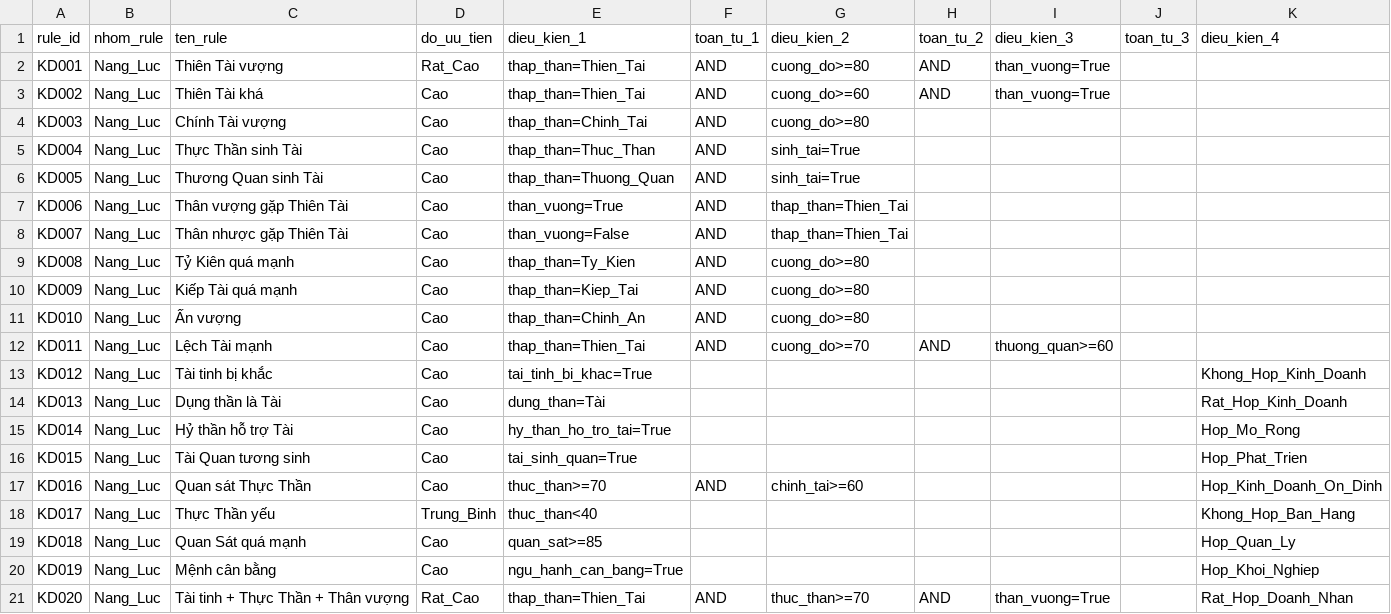
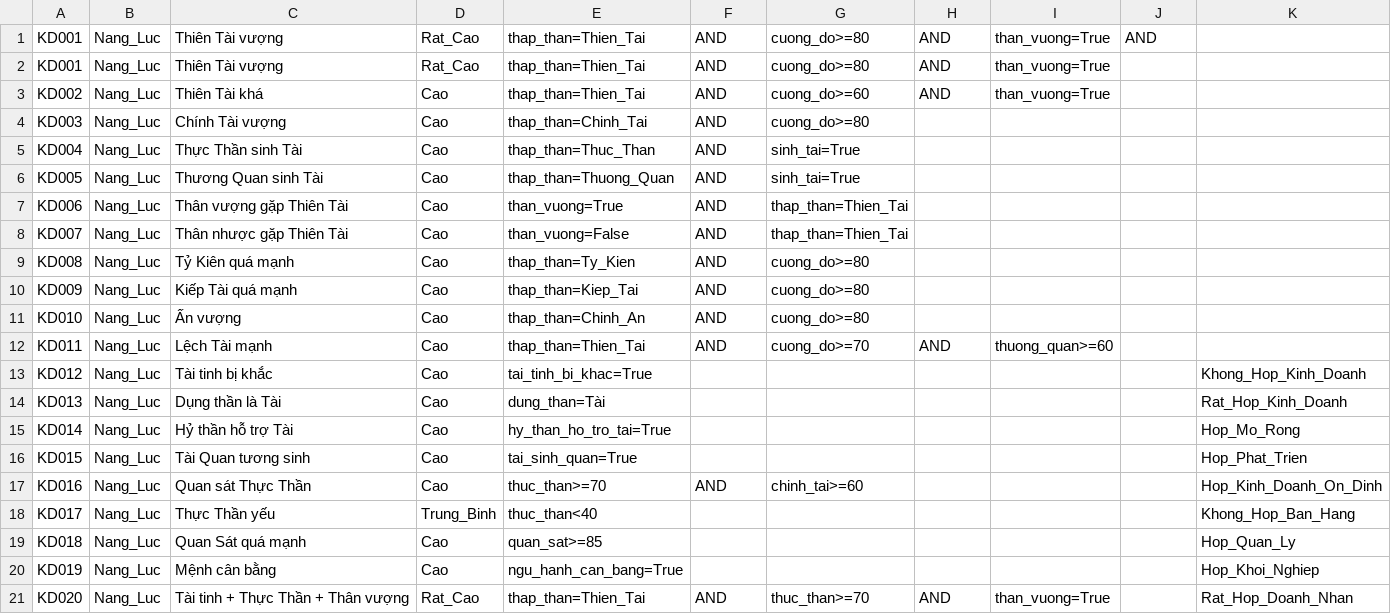
Before and after one commit to tienson86/BTE-Platform, a CSV file: database/05_phan_tich/11_tai_van/06_rule_kinh_doanh.csv, drawn as a sheet; only a part is shown; removed rows and columns are numbered as before the commit, all else as after; rows hold the shown columns only; the diff names each change by its address in the sheet, - before the commit and + after, or states it on an @@ line.

Commit message:
Update 06_rule_kinh_doanh.csv

```diff
--- a/database/05_phan_tich/11_tai_van/06_rule_kinh_doanh.csv
+++ b/database/05_phan_tich/11_tai_van/06_rule_kinh_doanh.csv
-row 1: rule_id | nhom_rule | ten_rule | do_uu_tien | dieu_kien_1 | toan_tu_1 | dieu_kien_2 | toan_tu_2 | dieu_kien_3 | toan_tu_3 | dieu_kien_4
+row 1: KD001 | Nang_Luc | Thiên Tài vượng | Rat_Cao | thap_than=Thien_Tai | AND | cuong_do>=80 | AND | than_vuong=True | AND
```
